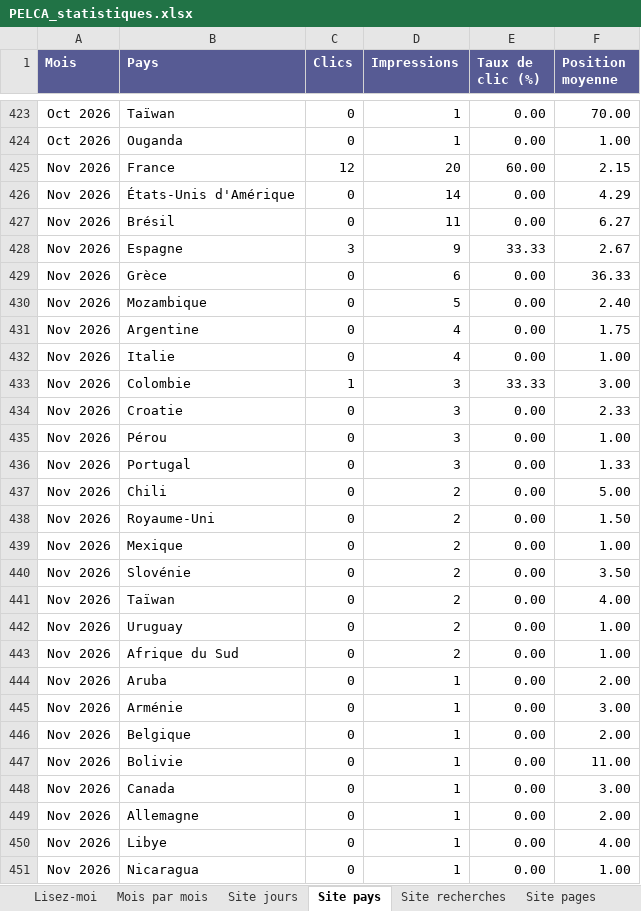
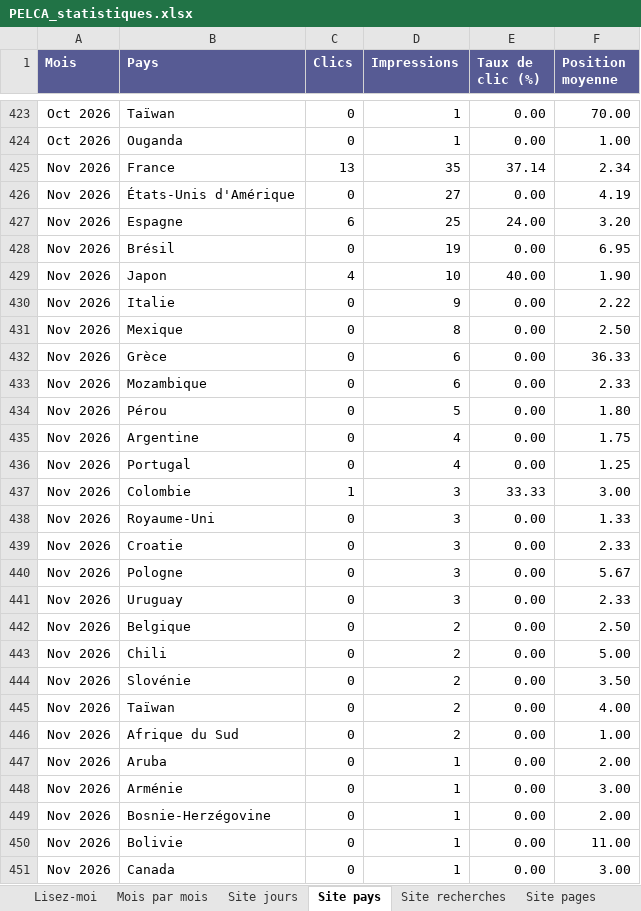
Before and after one commit to pelca-analytics/pelca-analytics.github.io, an Excel workbook: PELCA_statistiques.xlsx, sheet Site pays, drawn as a sheet; only a part is shown, gaps mark what is left out; the shorter side is filled out with more unchanged rows; values as stored, in another font and other column widths than the file's, no borders; table styles not drawn; removed rows and columns are numbered as before the commit, all else as after; the diff covers the shown part only; the diff names each change by its address in the sheet, - before the commit and + after, or states it on an @@ line.

```diff
--- a/PELCA_statistiques.xlsx (sheet Site pays)
+++ b/PELCA_statistiques.xlsx (sheet Site pays)
-C425 (Clics): 12
+C425 (Clics): 13
-D425 (Impressions): 20
+D425 (Impressions): 35
-E425 (Taux de clic (%)): 60.00
+E425 (Taux de clic (%)): 37.14
-F425 (Position moyenne): 2.15
+F425 (Position moyenne): 2.34
-D426 (Impressions): 14
+D426 (Impressions): 27
-F426 (Position moyenne): 4.29
+F426 (Position moyenne): 4.19
+row 427: Nov 2026 | Espagne | 6 | 25 | 24.00 | 3.20
-D428 (Impressions): 11
+D428 (Impressions): 19
-F428 (Position moyenne): 6.27
+F428 (Position moyenne): 6.95
+row 429: Nov 2026 | Japon | 4 | 10 | 40.00 | 1.90
-B430 (Pays): Espagne
+B430 (Pays): Italie
-C430 (Clics): 3
+C430 (Clics): 0
-E430 (Taux de clic (%)): 33.33
+E430 (Taux de clic (%)): 0.00
-F430 (Position moyenne): 2.67
+F430 (Position moyenne): 2.22
+row 431: Nov 2026 | Mexique | 0 | 8 | 0.00 | 2.50
+row 433: Nov 2026 | Mozambique | 0 | 6 | 0.00 | 2.33
-B434 (Pays): Mozambique
+B434 (Pays): Pérou
-F434 (Position moyenne): 2.40
+F434 (Position moyenne): 1.80
-B436 (Pays): Italie
+B436 (Pays): Portugal
-F436 (Position moyenne): 1.00
+F436 (Position moyenne): 1.25
+row 438: Nov 2026 | Royaume-Uni | 0 | 3 | 0.00 | 1.33
-B440 (Pays): Pérou
+B440 (Pays): Pologne
-F440 (Position moyenne): 1.00
+F440 (Position moyenne): 5.67
-B441 (Pays): Portugal
+B441 (Pays): Uruguay
-F441 (Position moyenne): 1.33
+F441 (Position moyenne): 2.33
+row 442: Nov 2026 | Belgique | 0 | 2 | 0.00 | 2.50
-row 438: Nov 2026 | Royaume-Uni | 0 | 2 | 0.00 | 1.50
-row 439: Nov 2026 | Mexique | 0 | 2 | 0.00 | 1.00
-row 442: Nov 2026 | Uruguay | 0 | 2 | 0.00 | 1.00
-B449 (Pays): Belgique
+B449 (Pays): Bosnie-Herzégovine
```
Also changed, not shown: 7 added rows and 2 edited cells elsewhere in this sheet, sheet GitHub pages, sheet Site jours, sheet GitHub jours, sheet GitHub sources, sheet GitHub téléchargements, sheet Site indexation, 10 more sheets, 26 other files.
